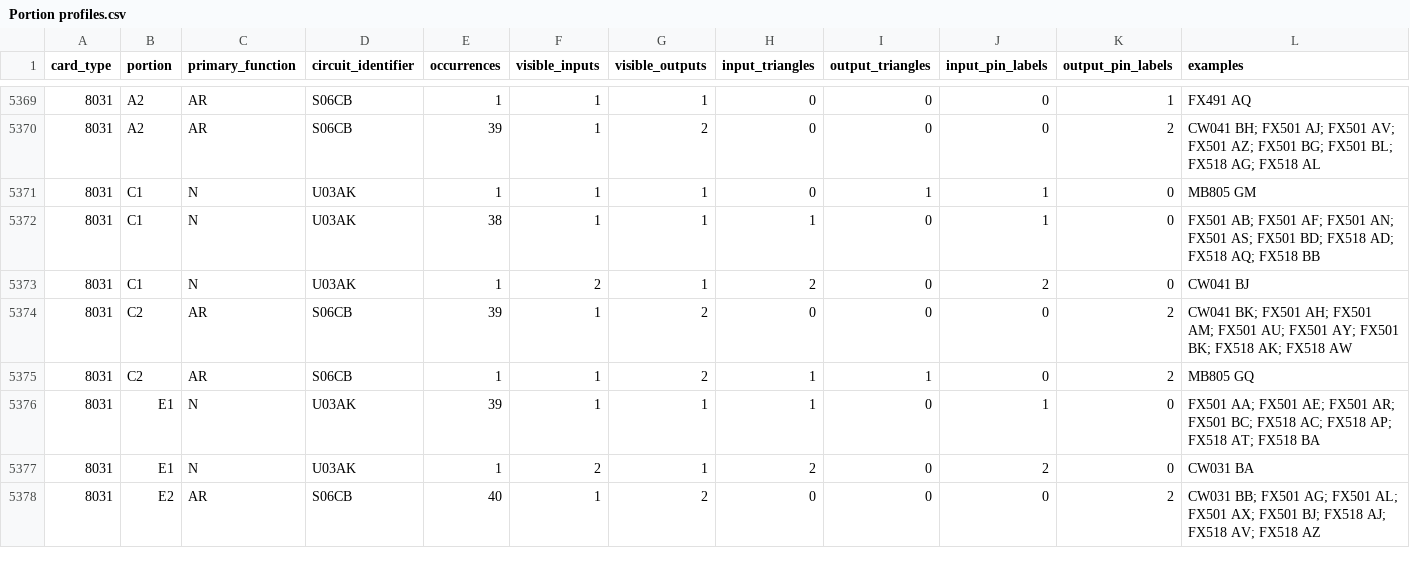
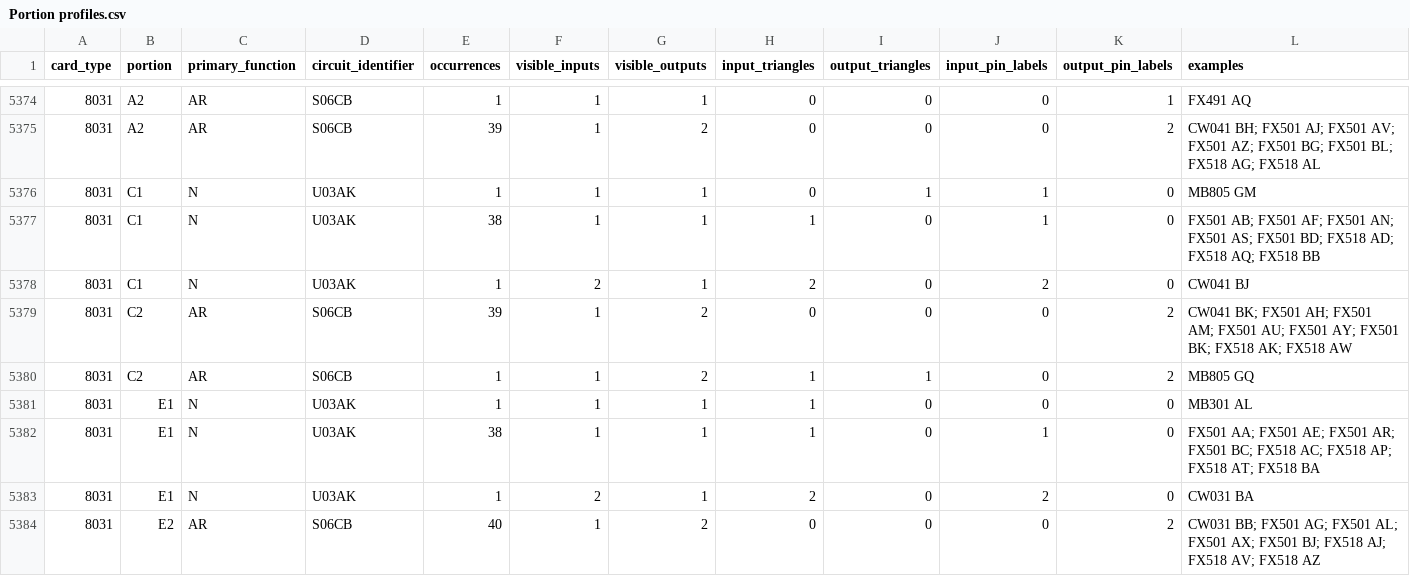
Before and after one commit to iamcamiel/ibm360ald, a CSV file: csv/Card types current/Portion profiles.csv, drawn as a sheet; only a part is shown, gaps mark what is left out; the diff covers the shown part only.

```diff
--- a/csv/Card types current/Portion profiles.csv
+++ b/csv/Card types current/Portion profiles.csv
@@ -5375,3 +5380,4 @@ card_type,portion,primary_function,circuit_identifier,occurrences,visible_inputs
 8031,C2,AR,S06CB,1,1,2,1,1,0,2,MB805 GQ
-8031,E1,N,U03AK,39,1,1,1,0,1,0,FX501 AA; FX501 AE; FX501 AR; FX501 BC; FX518 AC; FX518 AP; FX518 AT; FX518 BA
+8031,E1,N,U03AK,1,1,1,1,0,0,0,MB301 AL
+8031,E1,N,U03AK,38,1,1,1,0,1,0,FX501 AA; FX501 AE; FX501 AR; FX501 BC; FX518 AC; FX518 AP; FX518 AT; FX518 BA
 8031,E1,N,U03AK,1,2,1,2,0,2,0,CW031 BA
```
Also changed, not shown: 6 added rows and 11 edited cells elsewhere in this file, csv/Card types current/Card types.csv, 28 other files.
